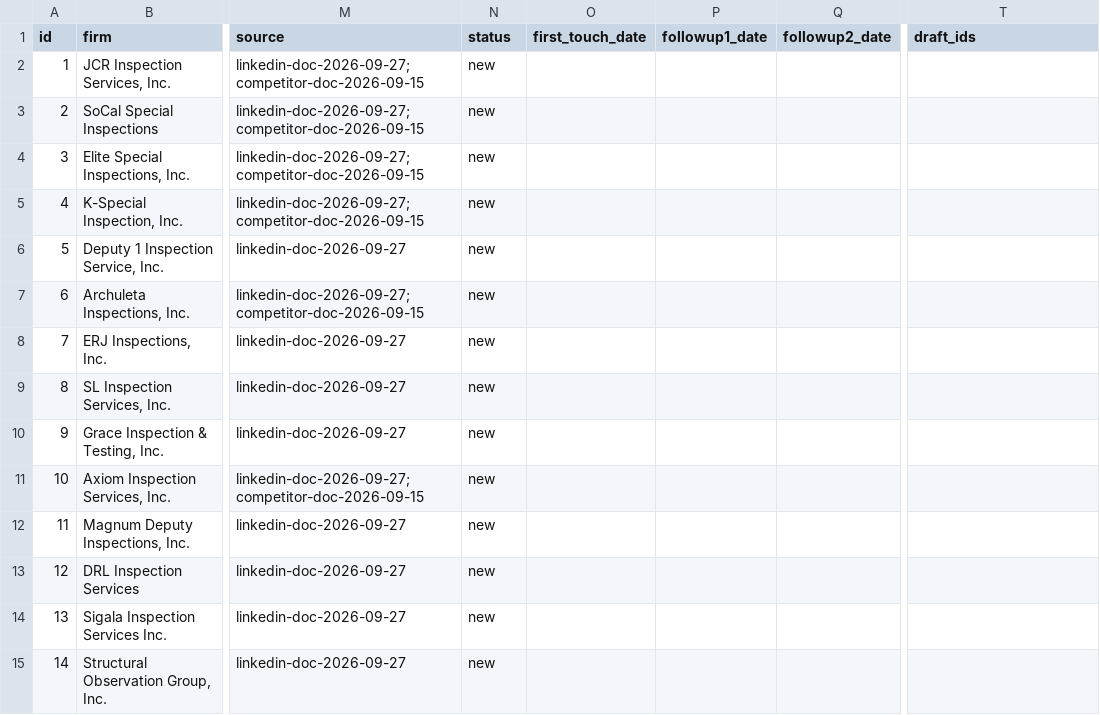
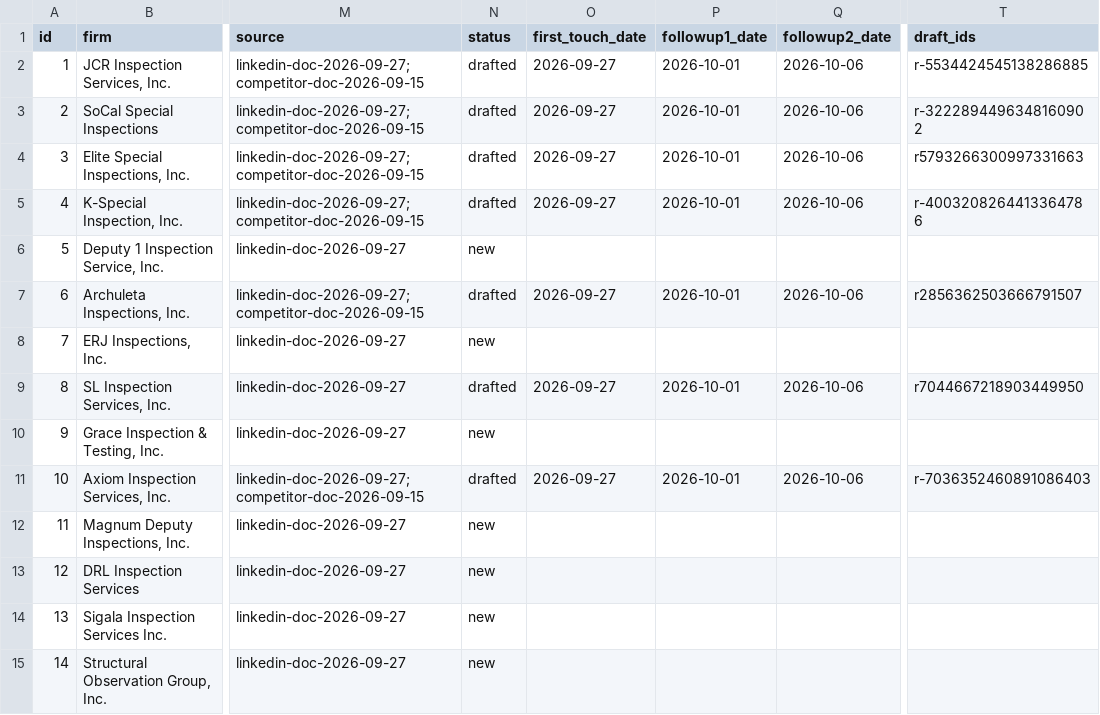
Before and after one commit to Kheizaran/B2B-Agency, a CSV file: night-shift/buyers.csv, drawn as a sheet; only a part is shown, gaps mark what is left out; the diff covers the shown part only; the diff names each change by its address in the sheet, - before the commit and + after, or states it on an @@ line.

```diff
--- a/night-shift/buyers.csv
+++ b/night-shift/buyers.csv
-N2:N5 (status): new
+N2:N5 (status): drafted
-O2:O5 (first_touch_date): (empty)
+O2:O5 (first_touch_date): 2026-09-27
-P2:P5 (followup1_date): (empty)
+P2:P5 (followup1_date): 2026-10-01
-Q2:Q5 (followup2_date): (empty)
+Q2:Q5 (followup2_date): 2026-10-06
-T2 (draft_ids): (empty)
+T2 (draft_ids): r-5534424545138286885
-T3 (draft_ids): (empty)
+T3 (draft_ids): r-3222894496348160902
-T4 (draft_ids): (empty)
+T4 (draft_ids): r5793266300997331663
-T5 (draft_ids): (empty)
+T5 (draft_ids): r-4003208264413364786
-N7 (status): new
+N7 (status): drafted
-O7 (first_touch_date): (empty)
+O7 (first_touch_date): 2026-09-27
-P7 (followup1_date): (empty)
+P7 (followup1_date): 2026-10-01
-Q7 (followup2_date): (empty)
+Q7 (followup2_date): 2026-10-06
-T7 (draft_ids): (empty)
+T7 (draft_ids): r2856362503666791507
-N9 (status): new
+N9 (status): drafted
-O9 (first_touch_date): (empty)
+O9 (first_touch_date): 2026-09-27
-P9 (followup1_date): (empty)
+P9 (followup1_date): 2026-10-01
-Q9 (followup2_date): (empty)
+Q9 (followup2_date): 2026-10-06
-T9 (draft_ids): (empty)
+T9 (draft_ids): r7044667218903449950
-N11 (status): new
+N11 (status): drafted
-O11 (first_touch_date): (empty)
+O11 (first_touch_date): 2026-09-27
-P11 (followup1_date): (empty)
+P11 (followup1_date): 2026-10-01
-Q11 (followup2_date): (empty)
+Q11 (followup2_date): 2026-10-06
-T11 (draft_ids): (empty)
+T11 (draft_ids): r-7036352460891086403
```
Also changed, not shown: 11 edited cells elsewhere in this file, 5 other files.
